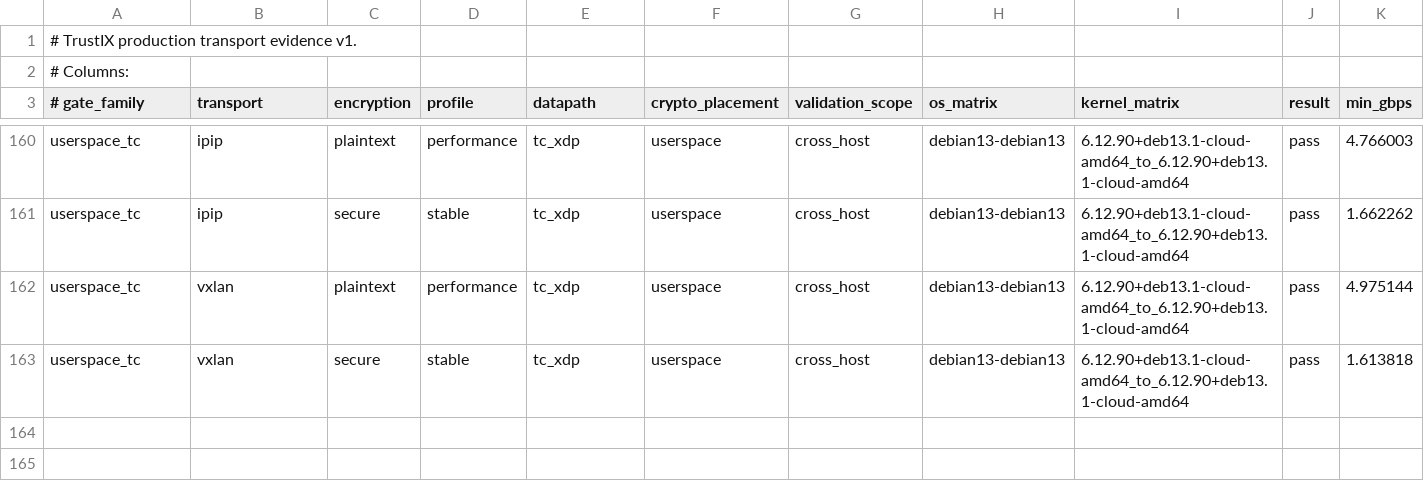
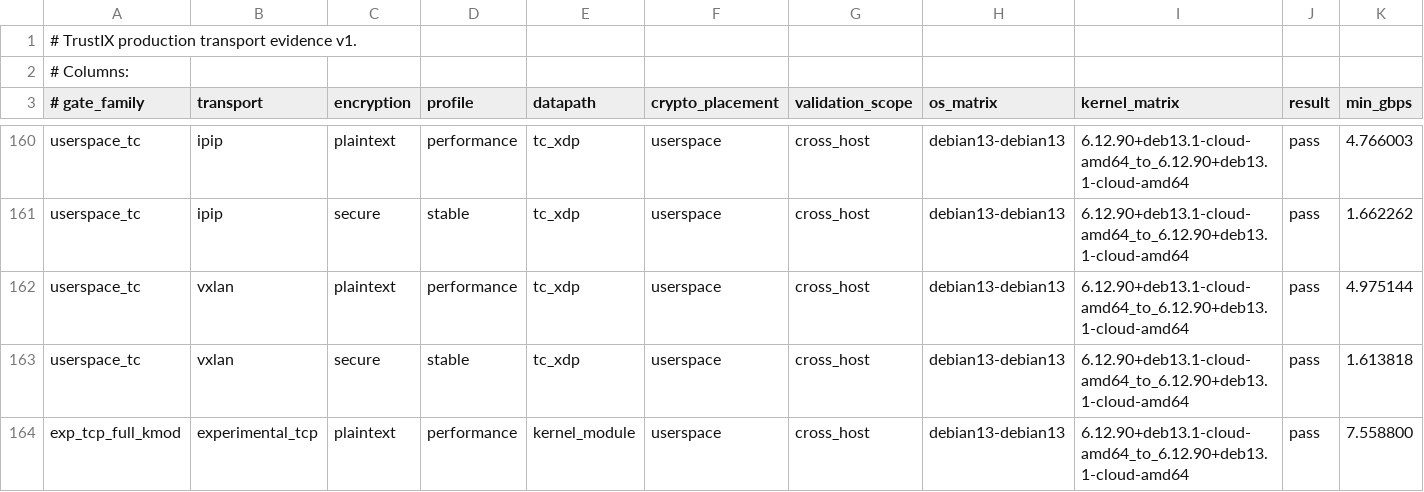
Before and after one commit to Unicode01/TrustIX, a TSV file: scripts/production-transport-evidence.tsv, drawn as a sheet; only a part is shown, gaps mark what is left out; rows hold the shown columns only; the diff names each change by its address in the sheet, - before the commit and + after, or states it on an @@ line.

Commit message:
Promote experimental TCP full-kmod gate evidence

```diff
--- a/scripts/production-transport-evidence.tsv
+++ b/scripts/production-transport-evidence.tsv
+row 164: exp_tcp_full_kmod | experimental_tcp | plaintext | performance | kernel_module | userspace | cross_host | debian13-debian13 | 6.12.90+deb13.1-cloud-amd64_to_6.12.90+deb13.1-cloud-amd64 | pass | 7.558800
```
Also changed, not shown: scripts/production-transport-current-evidence.tsv, scripts/production-transport-defaults.tsv, 6 other files.
